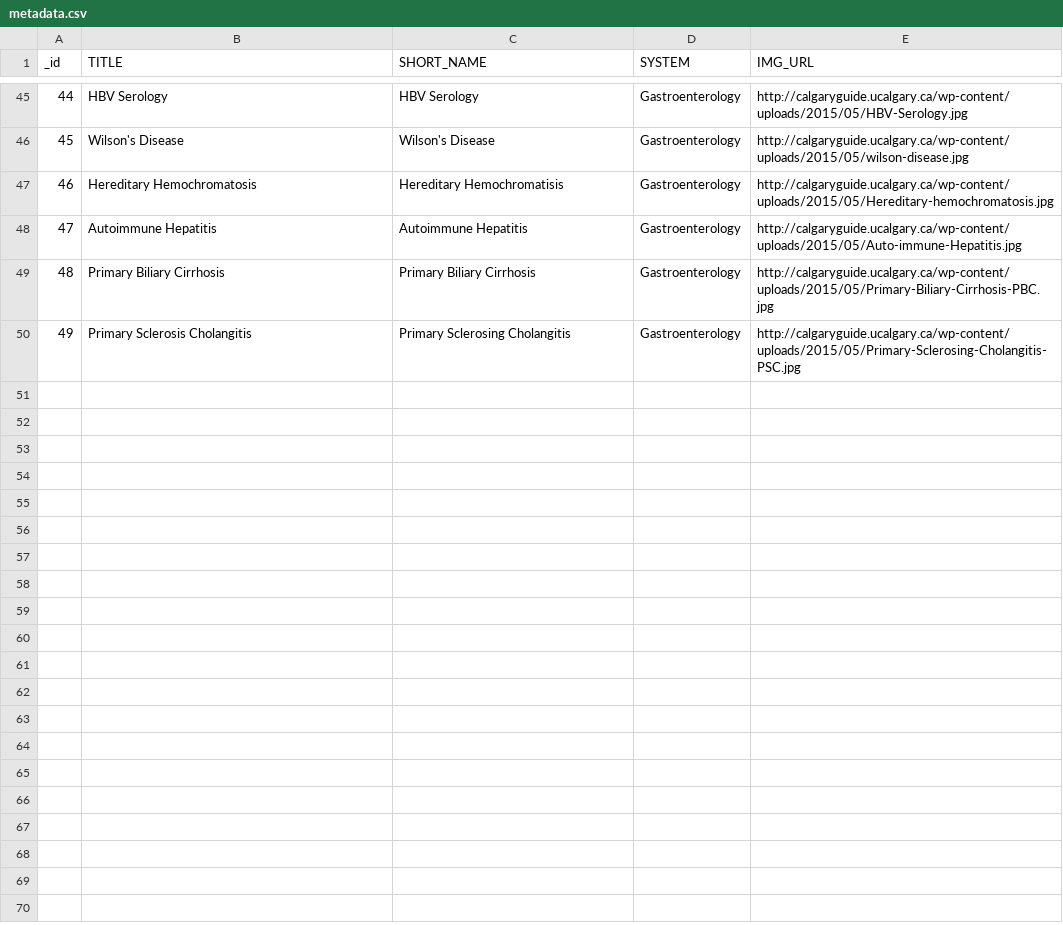
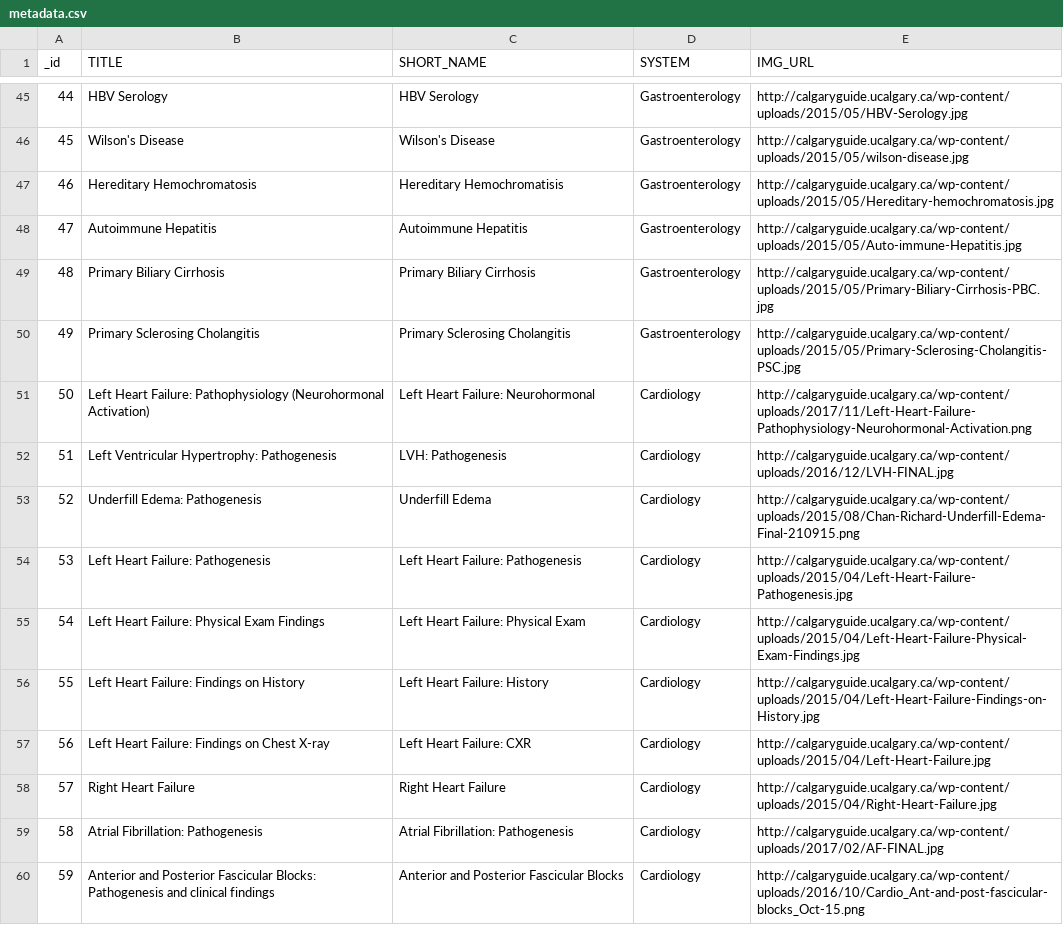
Before and after one commit to dolmstea/dolmstea.github.io, a CSV file: cg/metadata.csv, drawn as a sheet; only a part is shown, gaps mark what is left out; the diff covers the shown part only.

Commit message:
Updated metadata for Calgary Guide app.

```diff
--- a/cg/metadata.csv
+++ b/cg/metadata.csv
@@ -49,2 +49,12 @@ _id,TITLE,SHORT_NAME,SYSTEM,IMG_URL
 48,Primary Biliary Cirrhosis,Primary Biliary Cirrhosis,Gastroenterology,http://calgaryguide.ucalgary.ca/wp-content/uploads/2015/05/Primary-Biliary-Cirrhosis-PBC.jpg
-49,Primary Sclerosis Cholangitis,Primary Sclerosing Cholangitis,Gastroenterology,http://calgaryguide.ucalgary.ca/wp-content/uploads/2015/05/Primary-Sclerosing-Cholangitis-PSC.jpg
+49,Primary Sclerosing Cholangitis,Primary Sclerosing Cholangitis,Gastroenterology,http://calgaryguide.ucalgary.ca/wp-content/uploads/2015/05/Primary-Sclerosing-Cholangitis-PSC.jpg
+50,Left Heart Failure: Pathophysiology (Neurohormonal Activation),Left Heart Failure: Neurohormonal,Cardiology,http://calgaryguide.ucalgary.ca/wp-content/uploads/2017/11/Left-Heart-Failure-Pathophysiology-Neurohormonal-Activation.png
+51,Left Ventricular Hypertrophy: Pathogenesis,LVH: Pathogenesis,Cardiology,http://calgaryguide.ucalgary.ca/wp-content/uploads/2016/12/LVH-FINAL.jpg
+52,Underfill Edema: Pathogenesis,Underfill Edema,Cardiology,http://calgaryguide.ucalgary.ca/wp-content/uploads/2015/08/Chan-Richard-Underfill-Edema-Final-210915.png
+53,Left Heart Failure: Pathogenesis,Left Heart Failure: Pathogenesis,Cardiology,http://calgaryguide.ucalgary.ca/wp-content/uploads/2015/04/Left-Heart-Failure-Pathogenesis.jpg
+54,Left Heart Failure: Physical Exam Findings,Left Heart Failure: Physical Exam,Cardiology,http://calgaryguide.ucalgary.ca/wp-content/uploads/2015/04/Left-Heart-Failure-Physical-Exam-Findings.jpg
+55,Left Heart Failure: Findings on History,Left Heart Failure: History,Cardiology,http://calgaryguide.ucalgary.ca/wp-content/uploads/2015/04/Left-Heart-Failure-Findings-on-History.jpg
+56,Left Heart Failure: Findings on Chest X-ray,Left Heart Failure: CXR,Cardiology,http://calgaryguide.ucalgary.ca/wp-content/uploads/2015/04/Left-Heart-Failure.jpg
+57,Right Heart Failure,Right Heart Failure,Cardiology,http://calgaryguide.ucalgary.ca/wp-content/uploads/2015/04/Right-Heart-Failure.jpg
+58,Atrial Fibrillation: Pathogenesis,Atrial Fibrillation: Pathogenesis,Cardiology,http://calgaryguide.ucalgary.ca/wp-content/uploads/2017/02/AF-FINAL.jpg
+59,Anterior and Posterior Fascicular Blocks: Pathogenesis and clinical findings,Anterior and Posterior Fascicular Blocks,Cardiology,http://calgaryguide.ucalgary.ca/wp-content/uploads/2016/10/Cardio_Ant-and-post-fascicular-blocks_Oct-15.png
```
Also changed, not shown: 11 added rows elsewhere in this file.
